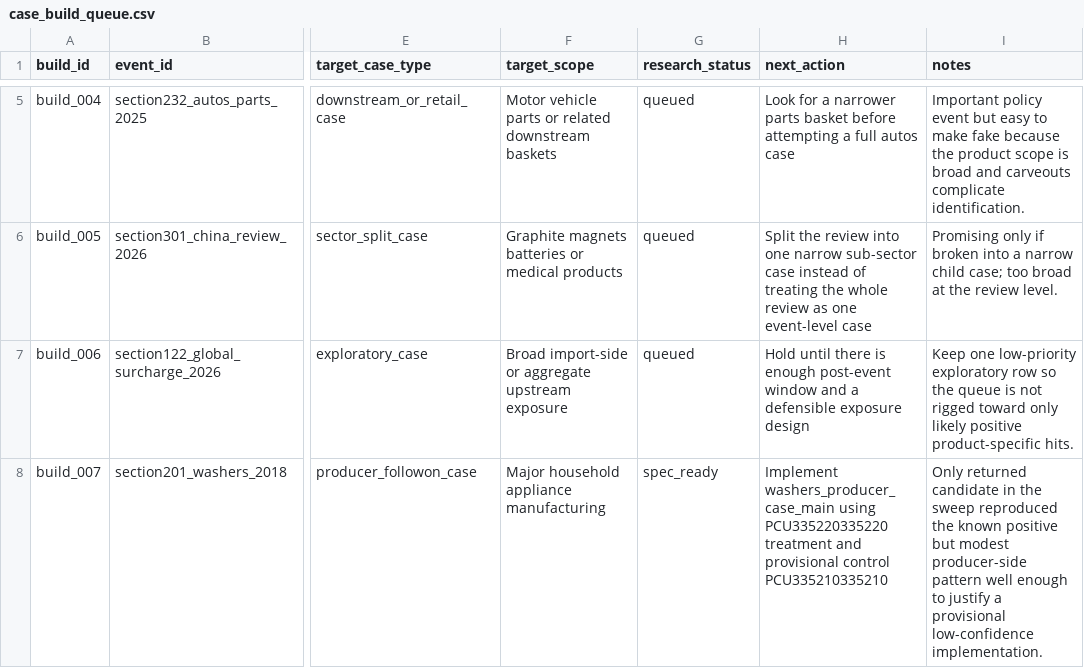
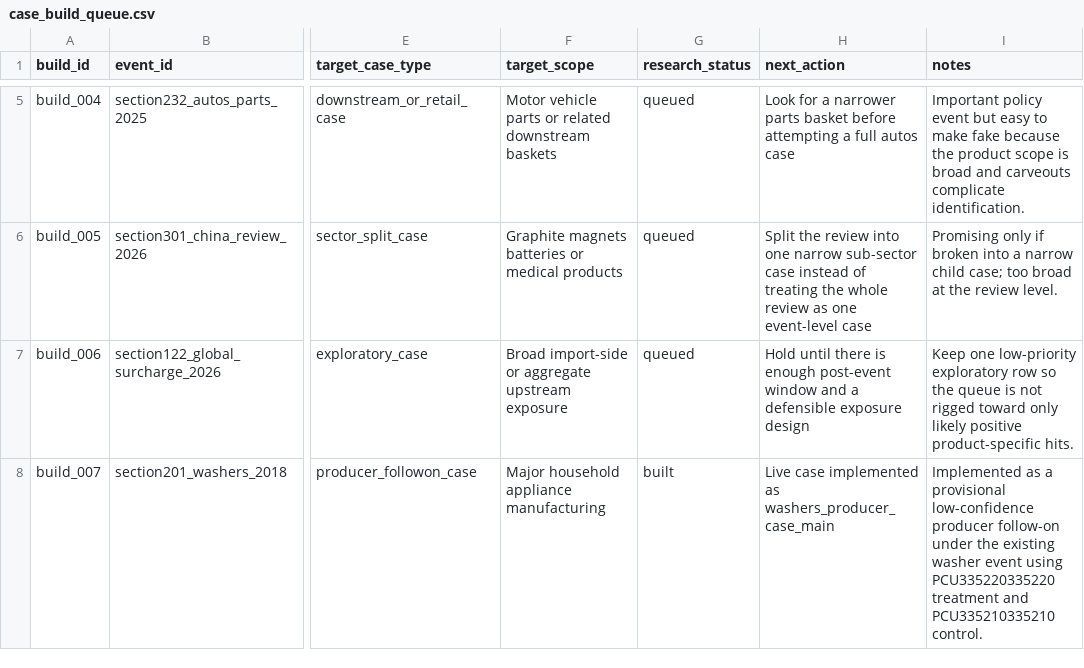
Before and after one commit to haydenstoltz/tariff-tracker, a CSV file: data/metadata/case_build_queue.csv, drawn as a sheet; only a part is shown, gaps mark what is left out; the diff names each change by its address in the sheet, - before the commit and + after, or states it on an @@ line.

```diff
--- a/data/metadata/case_build_queue.csv
+++ b/data/metadata/case_build_queue.csv
-G8 (research_status): spec_ready
+G8 (research_status): built
-H8 (next_action): Implement washers_producer_case_main using PCU335220335220 treatment and provisional control PCU335210335210
+H8 (next_action): Live case implemented as washers_producer_case_main
-I8 (notes): Only returned candidate in the sweep reproduced the known positive but modest producer-side pattern well enough to justify a provisional low-confidence implementation.
+I8 (notes): Implemented as a provisional low-confidence producer follow-on under the existing washer event using PCU335220335220 treatment and PCU335210335210 control.
```
Also changed, not shown: data/metadata/case_stage_map.csv, data/metadata/product_case_studies.csv, 14 other files.
